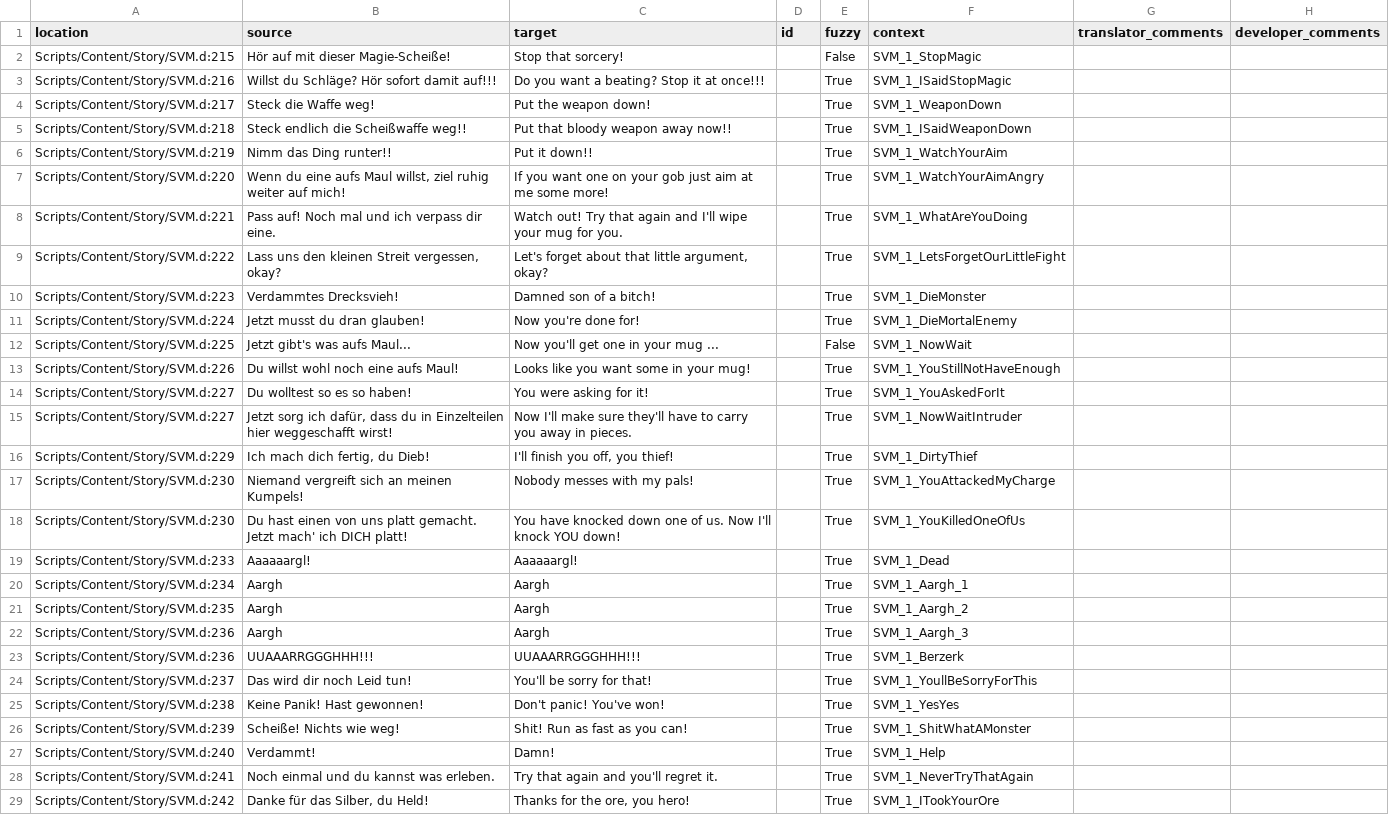
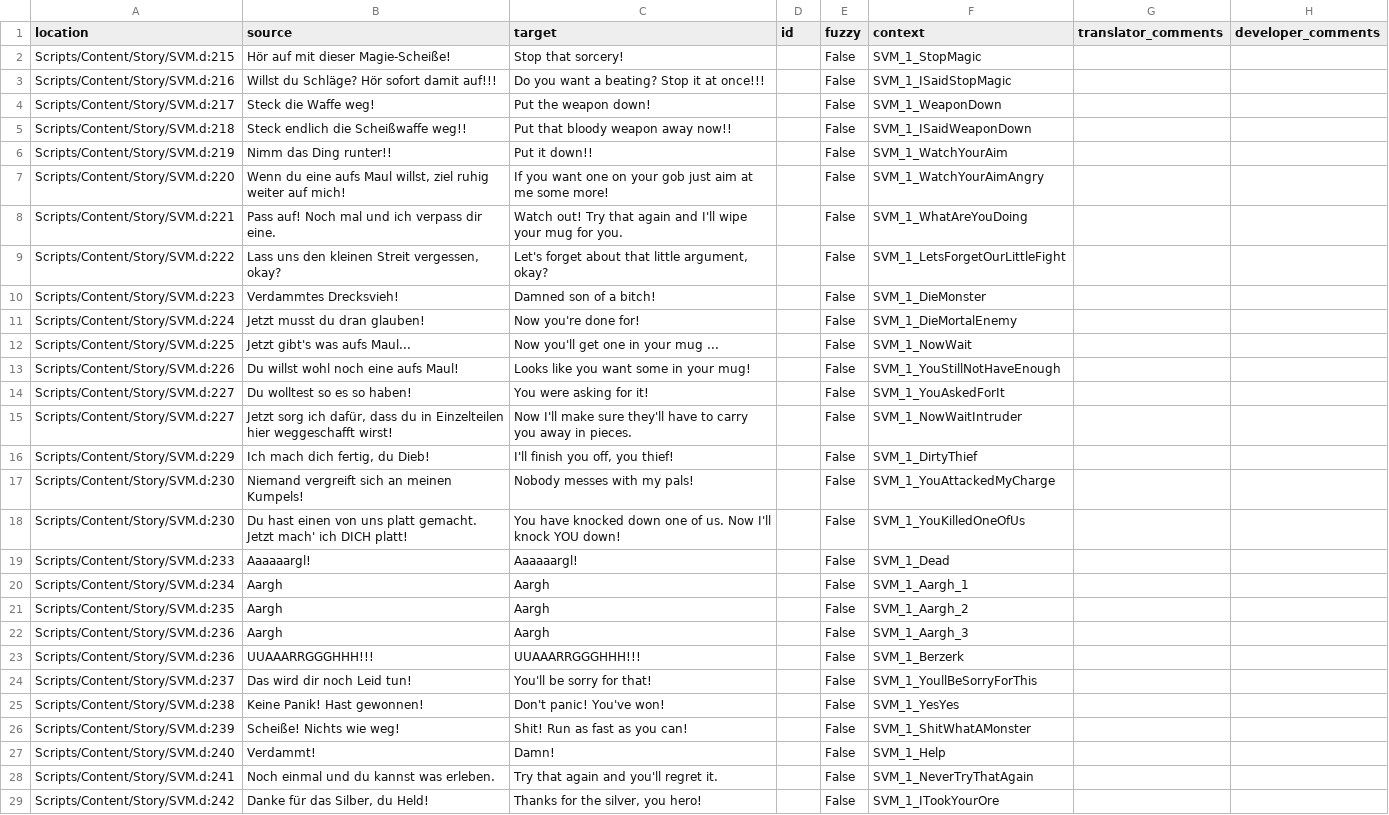
Before and after one commit to auronen/Gothic-Sequel-localization, a CSV file: .translations/en/SVM_1.csv, drawn as a sheet; only a part is shown; the diff covers the shown part only; the diff names each change by its address in the sheet, - before the commit and + after, or states it on an @@ line.

Commit message:
Translated using Weblate (English)
Currently translated at 77.1% (81 of 105 strings)

Translation: Gothic Sequel/SVM_1
Translate-URL: http://weblate.cokoliv.eu/projects/gothic-sequel/svm_1/en/

```diff
--- a/.translations/en/SVM_1.csv
+++ b/.translations/en/SVM_1.csv
-E3:E11 (fuzzy): True
+E3:E11 (fuzzy): False
-E13:E29 (fuzzy): True
+E13:E29 (fuzzy): False
-C29 (target): Thanks for the ore, you hero!
+C29 (target): Thanks for the silver, you hero!
```
Also changed, not shown: 42 edited cells elsewhere in this file.
